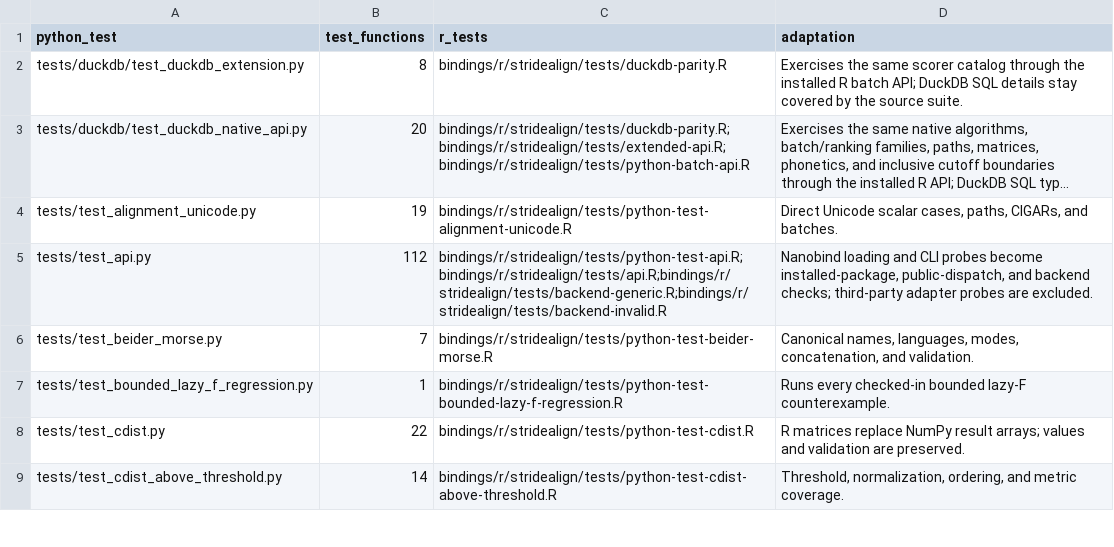
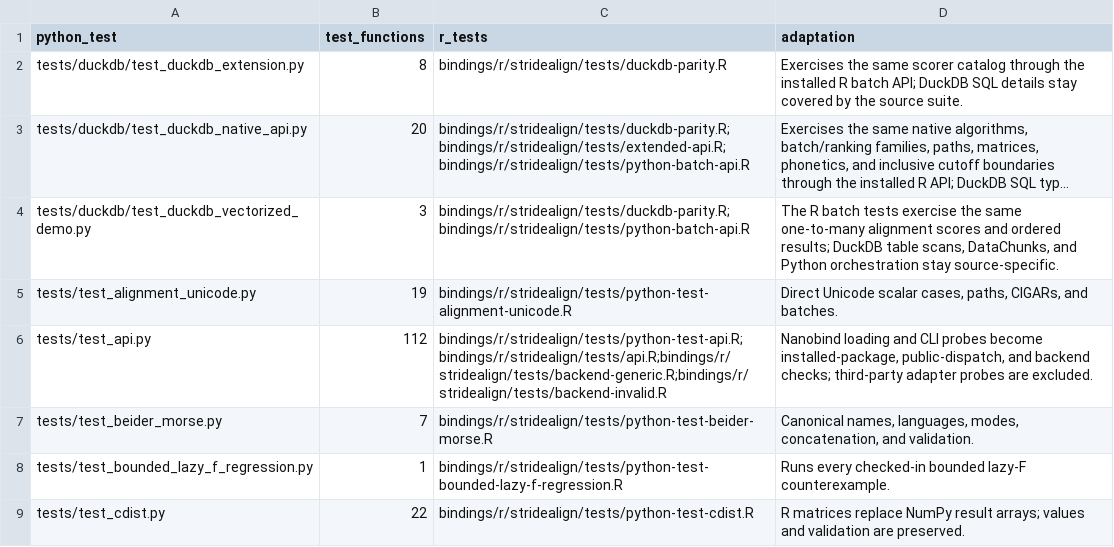
Before and after one commit to adamdeprince/stride-align, a TSV file: bindings/r/python-test-parity.tsv, drawn as a sheet; only a part is shown; the shorter side is filled out with more unchanged rows; long unchanged cells end in …; the diff names each change by its address in the sheet, - before the commit and + after, or states it on an @@ line.

Commit message:
Publish DuckDB and R packages with vectorized demos

```diff
--- a/bindings/r/python-test-parity.tsv
+++ b/bindings/r/python-test-parity.tsv
+row 4: tests/duckdb/test_duckdb_vectorized_demo.py | 3 | bindings/r/stridealign/tests/duckdb-parity.R;bindings/r/stridealign/tests/python-batch-api.R | The R batch tests exercise the same one-to-many alignment scores and ordered results; DuckDB table scans, DataChunks, and Python orchestration stay source-specific.
```
Also changed, not shown: 11 other files.
